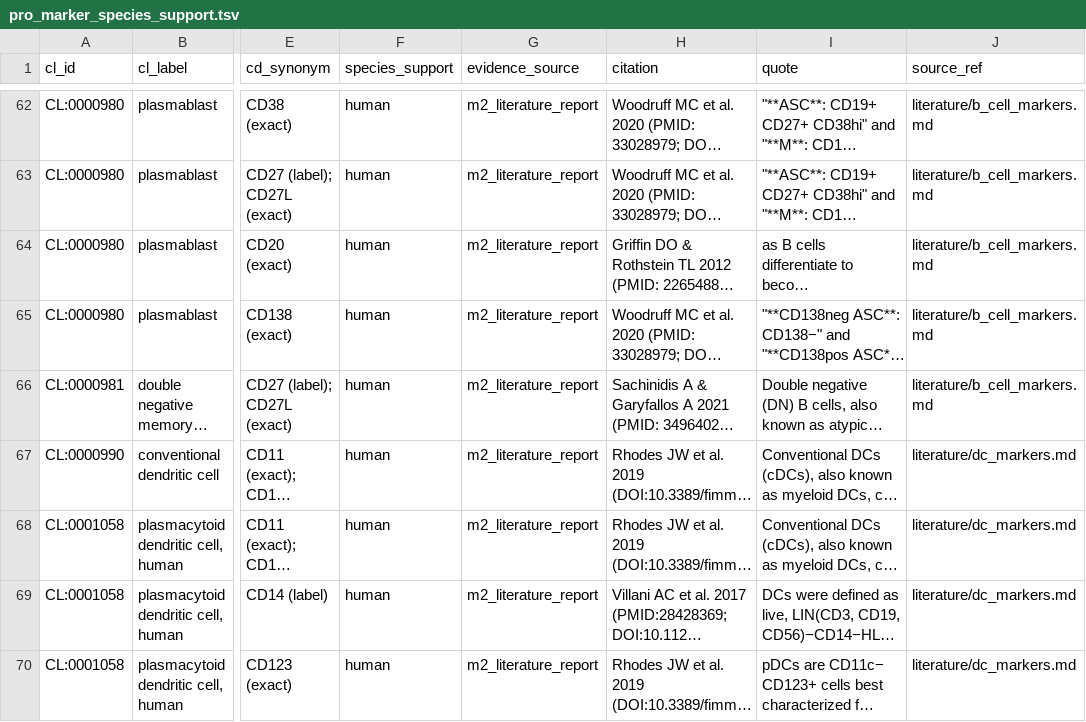
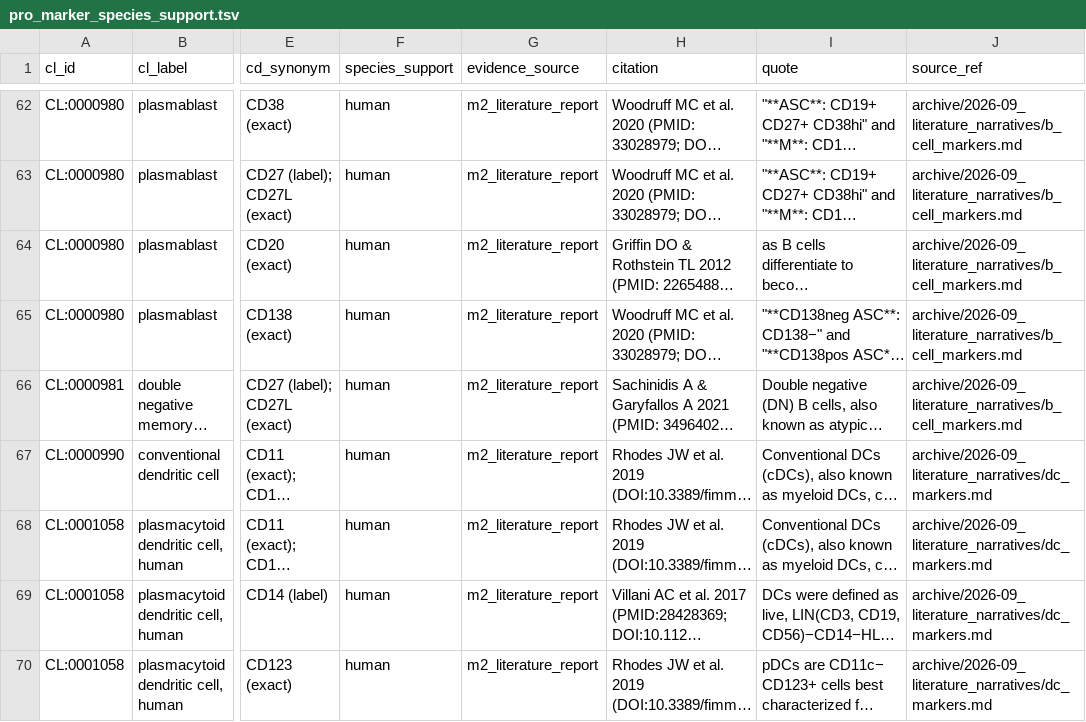
Before and after one commit to Cellular-Semantics/SOULCAP_CL_Mapping, a TSV file: reports/pro_marker_species_support.tsv, drawn as a sheet; only a part is shown, gaps mark what is left out; long unchanged cells end in …; the diff covers the shown part only; the diff names each change by its address in the sheet, - before the commit and + after, or states it on an @@ line.

```diff
--- a/reports/pro_marker_species_support.tsv
+++ b/reports/pro_marker_species_support.tsv
-J62:J66 (source_ref): literature/b_cell_markers.md
+J62:J66 (source_ref): archive/2026-09_literature_narratives/b_cell_markers.md
-J67:J70 (source_ref): literature/dc_markers.md
+J67:J70 (source_ref): archive/2026-09_literature_narratives/dc_markers.md
```
Also changed, not shown: 49 edited cells elsewhere in this file, literature/evidence_unplaced.tsv, reports/gaps.tsv, 36 other files.
